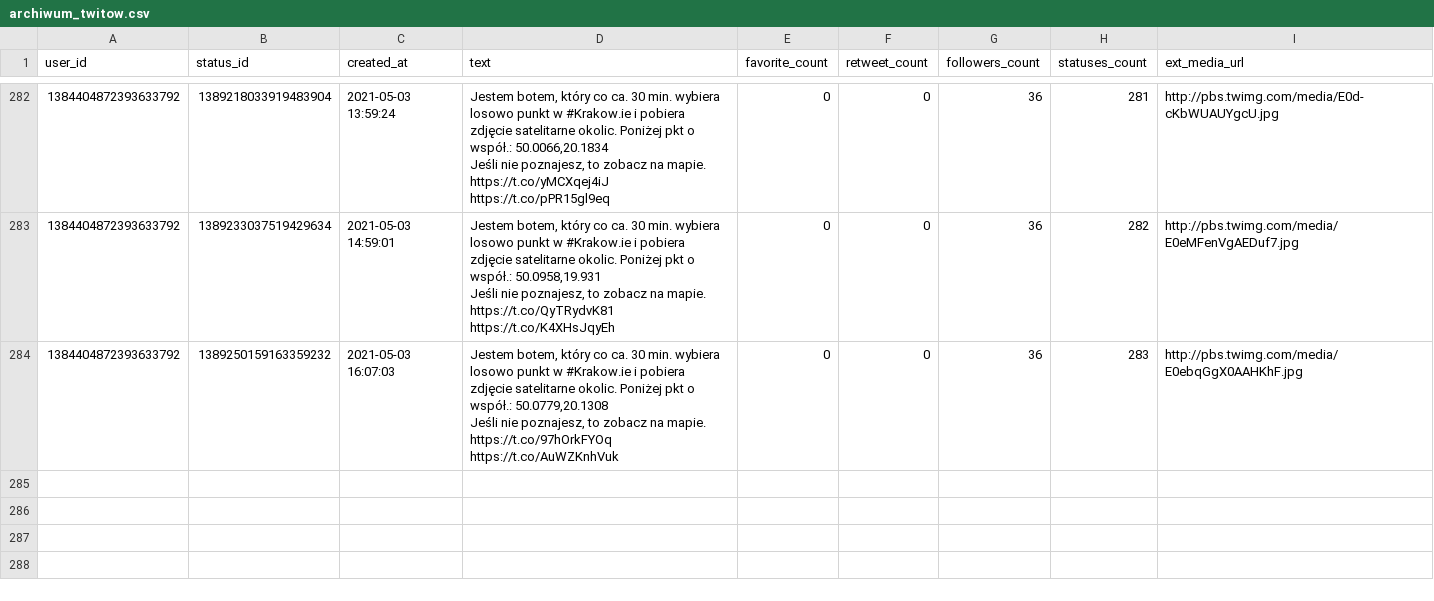
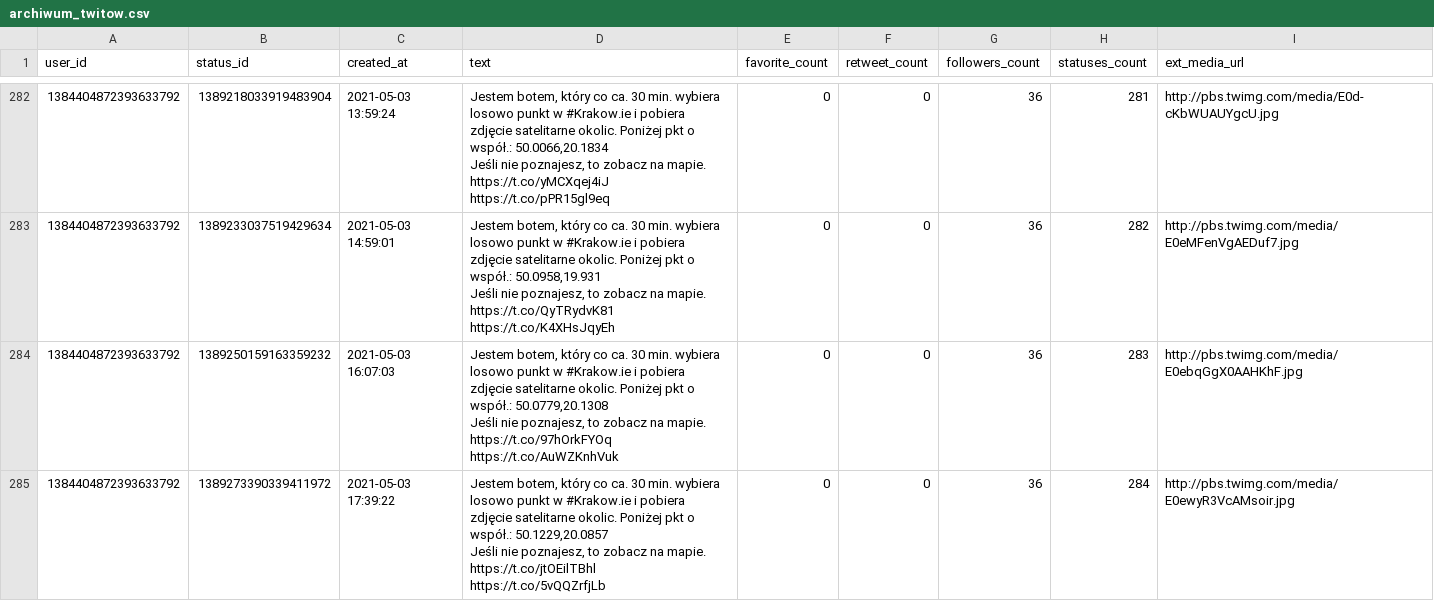
Before and after one commit to sms1962/BotKrakow, a CSV file: data/archiwum_twitow.csv, drawn as a sheet; only a part is shown, gaps mark what is left out; ↵ is a line break in a cell; the diff names each change by its address in the sheet, - before the commit and + after, or states it on an @@ line.

Commit message:
Zapisanie nowych twitow

```diff
--- a/data/archiwum_twitow.csv
+++ b/data/archiwum_twitow.csv
+row 285: 1384404872393633792 | 1389273390339411972 | 2021-05-03 17:39:22 | Jestem botem, który co ca. 30 min. wybiera losowo punkt w #Krakow.ie i pobiera zdjęcie satelitarne okolic. Poniżej pkt o współ.: 50.1229,20.0857 ↵ Jeśli nie poznajesz, to zobacz na mapie. https://t.co/jtOEilTBhl https://t.co/5vQQZrfjLb | 0 | 0 | 36 | 284 | http://pbs.twimg.com/media/E0ewyR3VcAMsoir.jpg
```
Also changed, not shown: 1 other file.
